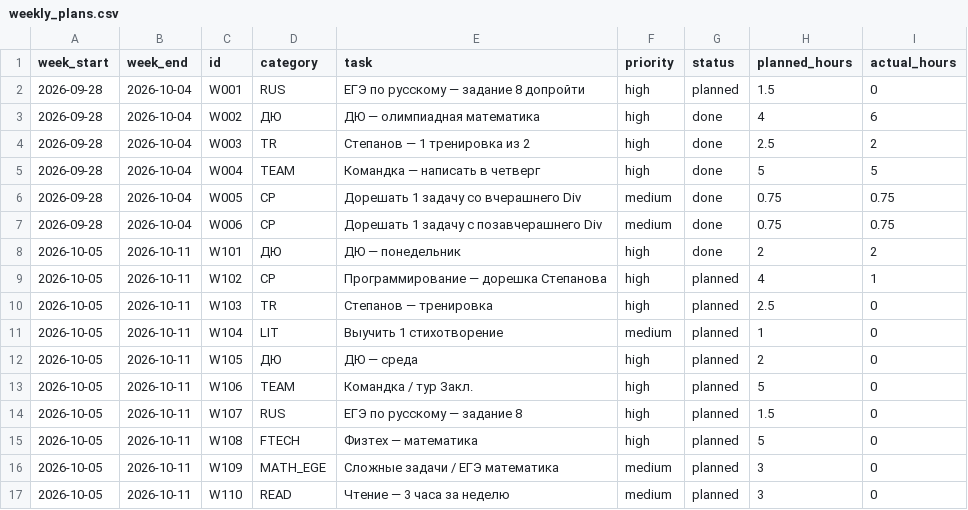
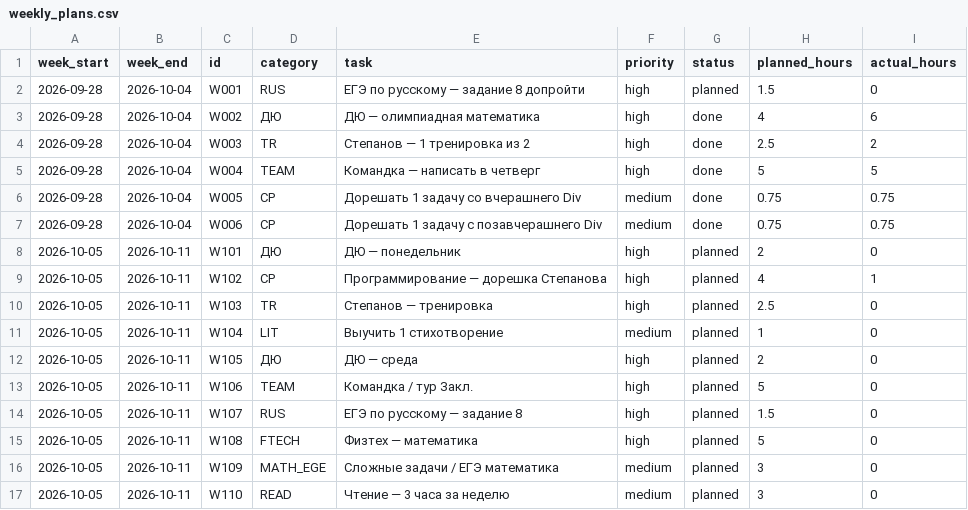
Before and after one commit to ponponin/dashboard, a CSV file: data/weekly_plans.csv, drawn as a sheet.

Commit message:
Исправить статус ДЮ в недельном плане

```diff
--- a/data/weekly_plans.csv
+++ b/data/weekly_plans.csv
@@ -7,3 +7,3 @@ week_start,week_end,id,category,task,priority,status,planned_hours,actual_hours
 2026-09-28,2026-10-04,W006,CP,Дорешать 1 задачу с позавчерашнего Div,medium,done,0.75,0.75
-2026-10-05,2026-10-11,W101,ДЮ,ДЮ — понедельник,high,done,2,2
+2026-10-05,2026-10-11,W101,ДЮ,ДЮ — понедельник,high,planned,2,0
 2026-10-05,2026-10-11,W102,CP,Программирование — дорешка Степанова,high,planned,4,1
```
